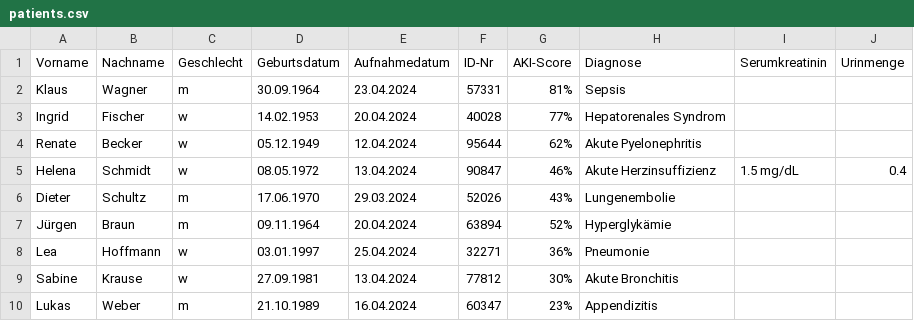
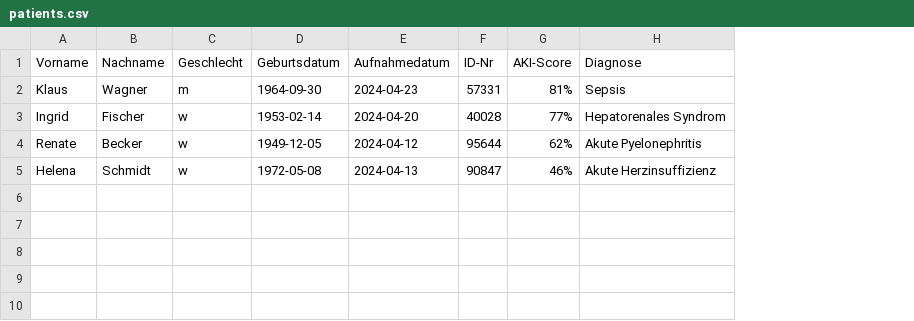
Before and after one commit to jobbl/KP_MedInf, a CSV file: web/aki-frontend/public/patients.csv, drawn as a sheet; the diff names each change by its address in the sheet, - before the commit and + after, or states it on an @@ line.

Commit message:
added upload for patients csv (doesn't work yet)

```diff
--- a/web/aki-frontend/public/patients.csv
+++ b/web/aki-frontend/public/patients.csv
-column I (Serumkreatinin), row 5: 1.5 mg/dL
-column J (Urinmenge), row 5: 0.4
-D2 (Geburtsdatum): 30.09.1964
+D2 (Geburtsdatum): 1964-09-30
-E2 (Aufnahmedatum): 23.04.2024
+E2 (Aufnahmedatum): 2024-04-23
-D3 (Geburtsdatum): 14.02.1953
+D3 (Geburtsdatum): 1953-02-14
-E3 (Aufnahmedatum): 20.04.2024
+E3 (Aufnahmedatum): 2024-04-20
-D4 (Geburtsdatum): 05.12.1949
+D4 (Geburtsdatum): 1949-12-05
-E4 (Aufnahmedatum): 12.04.2024
+E4 (Aufnahmedatum): 2024-04-12
-D5 (Geburtsdatum): 08.05.1972
+D5 (Geburtsdatum): 1972-05-08
-E5 (Aufnahmedatum): 13.04.2024
+E5 (Aufnahmedatum): 2024-04-13
-row 6: Dieter | Schultz | m | 17.06.1970 | 29.03.2024 | 52026 | 43% | Lungenembolie
-row 7: Jürgen | Braun | m | 09.11.1964 | 20.04.2024 | 63894 | 52% | Hyperglykämie
-row 8: Lea | Hoffmann | w | 03.01.1997 | 25.04.2024 | 32271 | 36% | Pneumonie
-row 9: Sabine | Krause | w | 27.09.1981 | 13.04.2024 | 77812 | 30% | Akute Bronchitis
-row 10: Lukas | Weber | m | 21.10.1989 | 16.04.2024 | 60347 | 23% | Appendizitis
```
Also changed, not shown: 21 other files.
